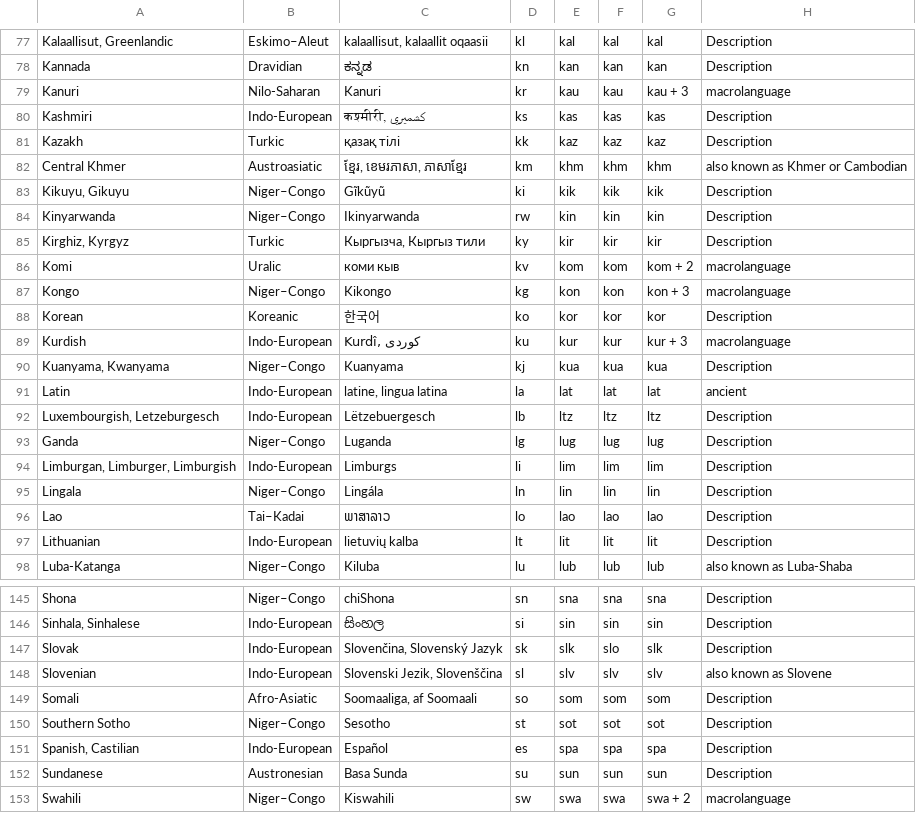
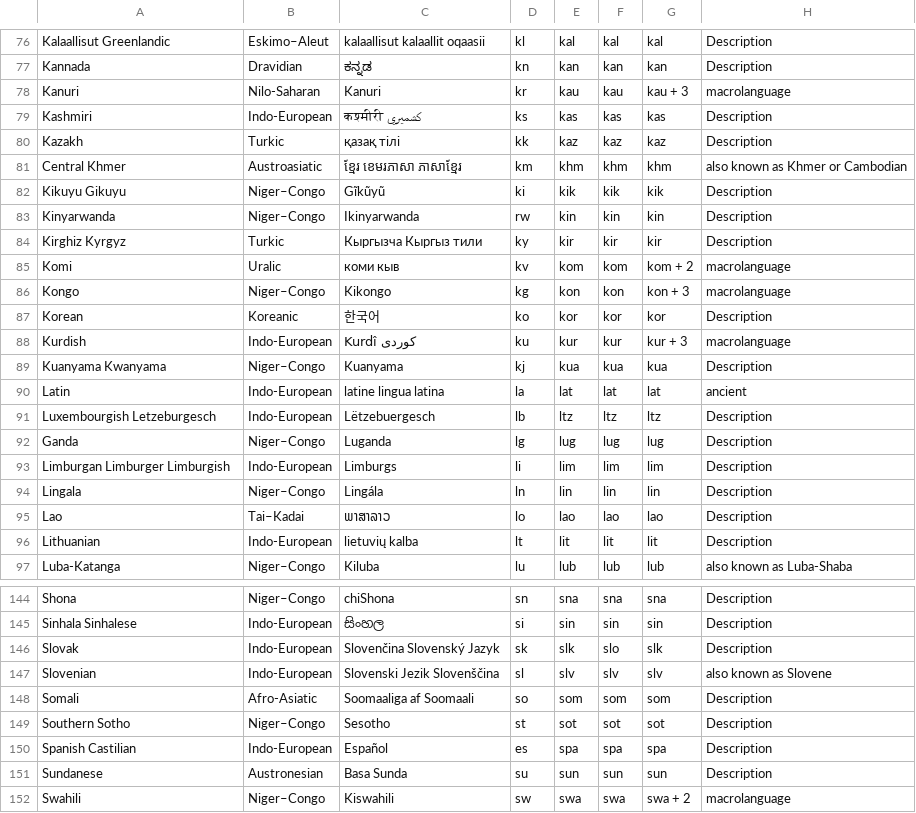
Before and after one commit to Emma-Leonhart/order.life, a CSV file: Gaiad/bin/Debug/netcoreapp3.1/Languages.csv, drawn as a sheet; only a part is shown, gaps mark what is left out; addresses are those after the commit; the diff covers the shown part only; the diff names each change by its address in the sheet, - before the commit and + after, or states it on an @@ line.

```diff
--- a/Gaiad/bin/Debug/netcoreapp3.1/Languages.csv
+++ b/Gaiad/bin/Debug/netcoreapp3.1/Languages.csv
-A76: Kalaallisut, Greenlandic
+A76: Kalaallisut Greenlandic
-C76: kalaallisut, kalaallit oqaasii
+C76: kalaallisut kalaallit oqaasii
-C79: कश्मीरी, كشميري
+C79: कश्मीरी كشميري
-C81: ខ្មែរ, ខេមរភាសា, ភាសាខ្មែរ
+C81: ខ្មែរ ខេមរភាសា ភាសាខ្មែរ
-A82: Kikuyu, Gikuyu
+A82: Kikuyu Gikuyu
-A84: Kirghiz, Kyrgyz
+A84: Kirghiz Kyrgyz
-C84: Кыргызча, Кыргыз тили
+C84: Кыргызча Кыргыз тили
-C88: Kurdî, کوردی
+C88: Kurdî کوردی
-A89: Kuanyama, Kwanyama
+A89: Kuanyama Kwanyama
-C90: latine, lingua latina
+C90: latine lingua latina
-A91: Luxembourgish, Letzeburgesch
+A91: Luxembourgish Letzeburgesch
-A93: Limburgan, Limburger, Limburgish
+A93: Limburgan Limburger Limburgish
-A145: Sinhala, Sinhalese
+A145: Sinhala Sinhalese
-C146: Slovenčina, Slovenský Jazyk
+C146: Slovenčina Slovenský Jazyk
-C147: Slovenski Jezik, Slovenščina
+C147: Slovenski Jezik Slovenščina
-C148: Soomaaliga, af Soomaali
+C148: Soomaaliga af Soomaali
-A150: Spanish, Castilian
+A150: Spanish Castilian
```
Also changed, not shown: 1 removed row and 71 edited cells elsewhere in this file, 11 other files.
